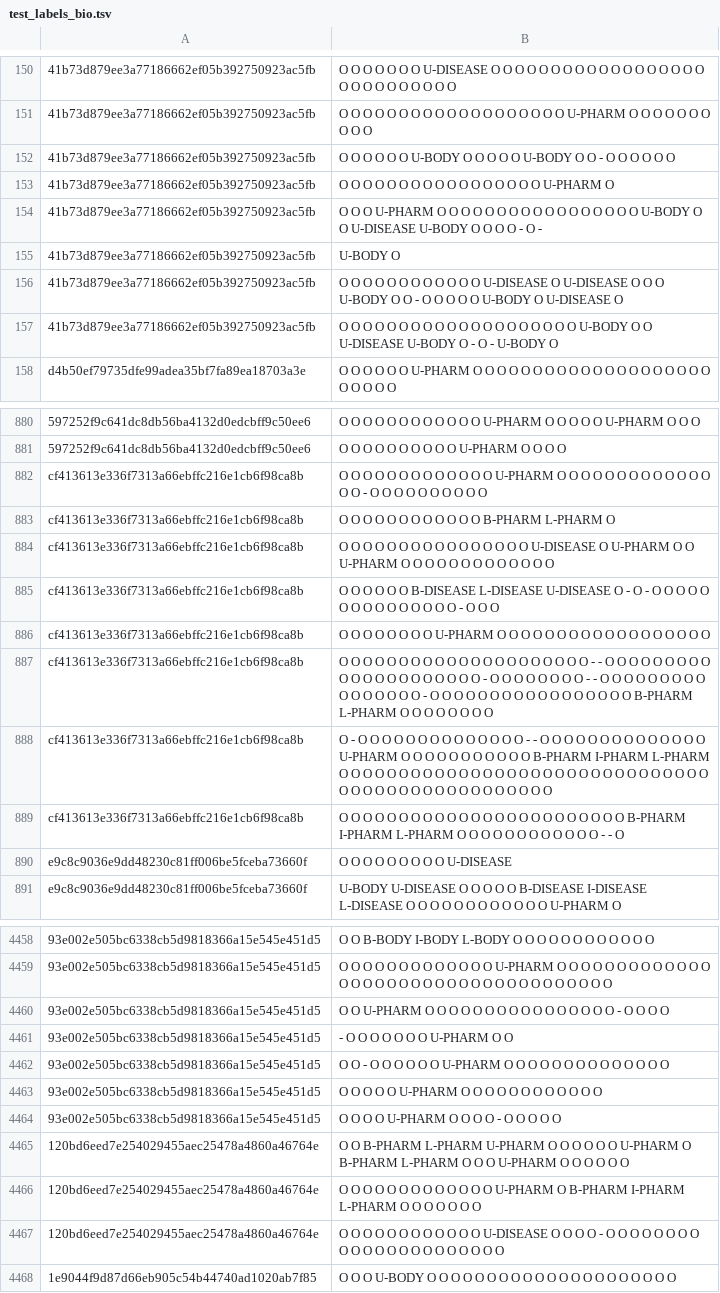
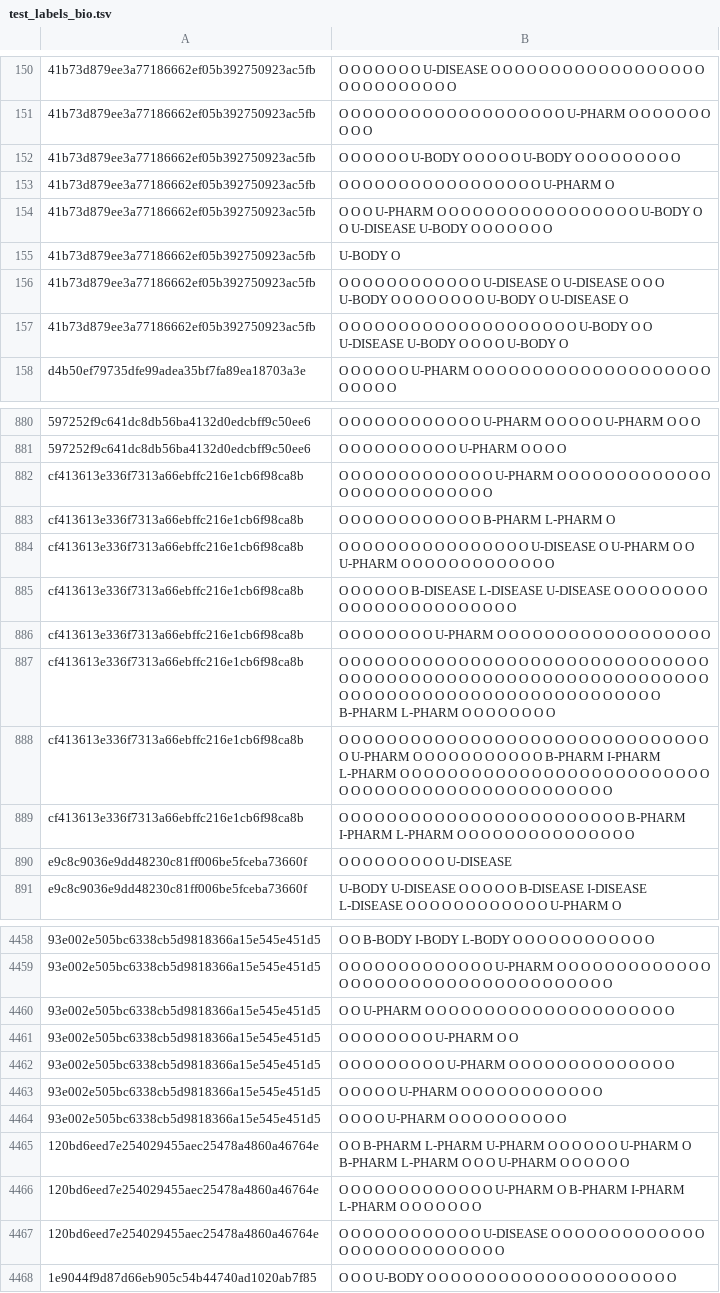
Before and after one commit to turbosheep/deep_learning_for_cNLP_AMIA2020, a TSV file: test_train_split/test_labels_bio.tsv, drawn as a sheet; only a part is shown, gaps mark what is left out; the diff covers the shown part only; the diff names each change by its address in the sheet, - before the commit and + after, or states it on an @@ line.

Commit message:
more updates to data format

```diff
--- a/test_train_split/test_labels_bio.tsv
+++ b/test_train_split/test_labels_bio.tsv
-B152: …O U-BODY O O - O O O O…
+B152: …O U-BODY O O O O O O O…
-B154: …O O - O -
+B154: …O O O O O
-B156: …O O - O O…
+B156: …O O O O O…
-B157: …U-BODY O - O - U-BODY O
+B157: …U-BODY O O O O U-BODY O
-B882: …O O O O - O O O O…
+B882: …O O O O O O O O O…
-B885: …U-DISEASE O - O - O O O O O O O O O O O O O O O - O O…
+B885: …U-DISEASE O O O O O O O O O O O O O O O O O O O O O O…
-B887: …O O O O - - O O O O O O O O O O O O O O O O O O O O O - O O O O O O O O - - O O O O O O O O O O O O O O O O - O O O O…
+B887: …O O O O O O O O O O O O O O O O O O O O O O O O O O O O O O O O O O O O O O O O O O O O O O O O O O O O O O O O O O O…
-B888: O - O O O O O O O O O O O O O O - - O O O O…
+B888: O O O O O O O O O O O O O O O O O O O O O O…
-B889: …O O O O - - O
+B889: …O O O O O O O
-B4460: …O O O O - O O O O
+B4460: …O O O O O O O O O
-B4461: - O O O O O O O U-PHARM O O
+B4461: O O O O O O O O U-PHARM O O
-B4462: O O - O O O O…
+B4462: O O O O O O O…
-B4464: O O O O U-PHARM O O O O - O O O O O
+B4464: O O O O U-PHARM O O O O O O O O O O
-B4467: …O O O O - O O O O…
+B4467: …O O O O O O O O O…
```
Also changed, not shown: 119 edited cells elsewhere in this file, test_train_split/validation_labels_bio.tsv, 2 other files.
